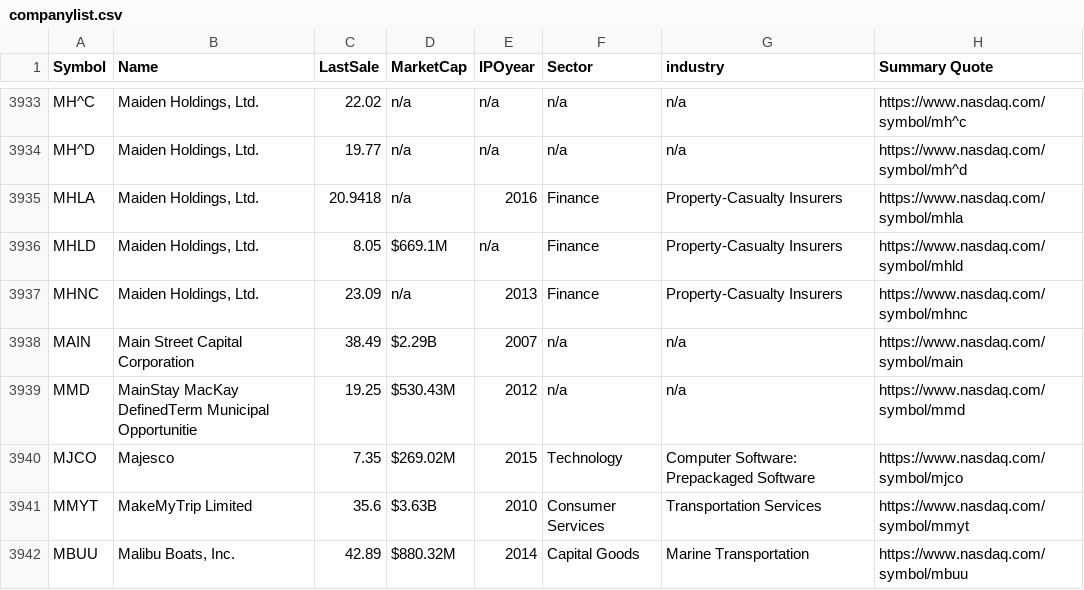
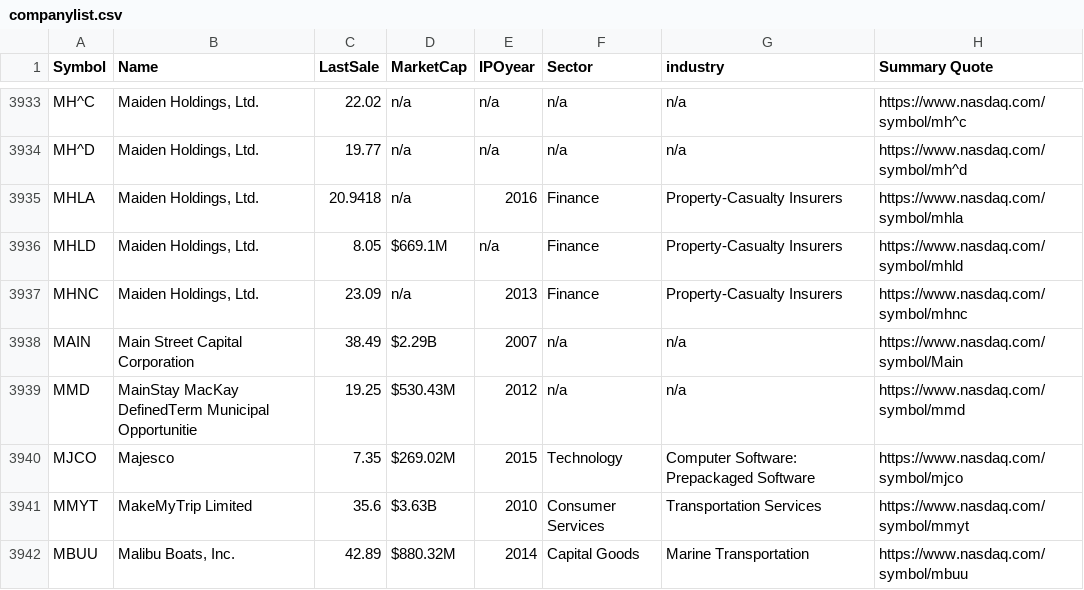
Before and after one commit to seanxwzhang/Jesse, a CSV file: data/companylist.csv, drawn as a sheet; only a part is shown, gaps mark what is left out.

```diff
--- a/data/companylist.csv
+++ b/data/companylist.csv
@@ -3937,3 +3937,3 @@
 "MHNC","Maiden Holdings, Ltd.","23.09","n/a","2013","Finance","Property-Casualty Insurers","https://www.nasdaq.com/symbol/mhnc",
-"MAIN","Main Street Capital Corporation","38.49","$2.29B","2007","n/a","n/a","https://www.nasdaq.com/symbol/main",
+"MAIN","Main Street Capital Corporation","38.49","$2.29B","2007","n/a","n/a","https://www.nasdaq.com/symbol/Main",
 "MMD","MainStay MacKay DefinedTerm Municipal Opportunitie","19.25","$530.43M","2012","n/a","n/a","https://www.nasdaq.com/symbol/mmd",
```
Also changed, not shown: 6 other files.
